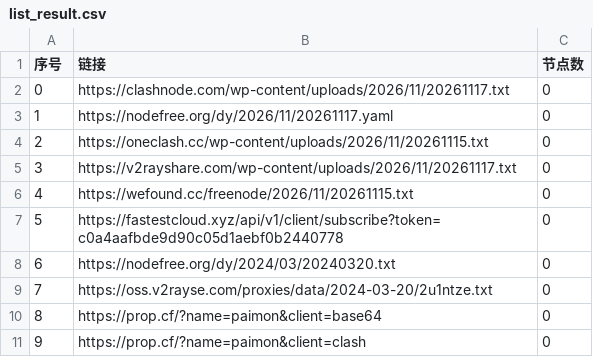
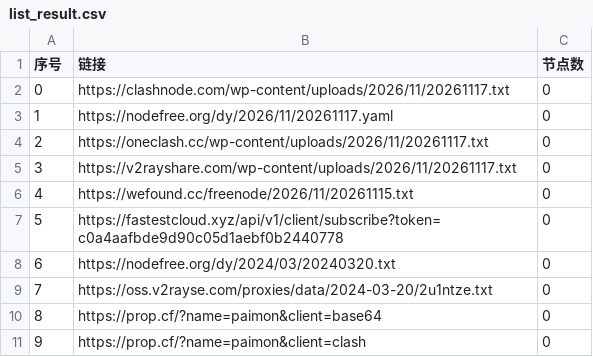
Before and after one commit to Stevenjingpo/AutoMergePublicNodes-1, a CSV file: list_result.csv, drawn as a sheet; only a part is shown.

```diff
--- a/list_result.csv
+++ b/list_result.csv
@@ -3,3 +3,3 @@
 1,https://nodefree.org/dy/2026/11/20261117.yaml,0
-2,https://oneclash.cc/wp-content/uploads/2026/11/20261115.txt,0
+2,https://oneclash.cc/wp-content/uploads/2026/11/20261117.txt,0
 3,https://v2rayshare.com/wp-content/uploads/2026/11/20261117.txt,0
```
Also changed, not shown: 4 other files.
